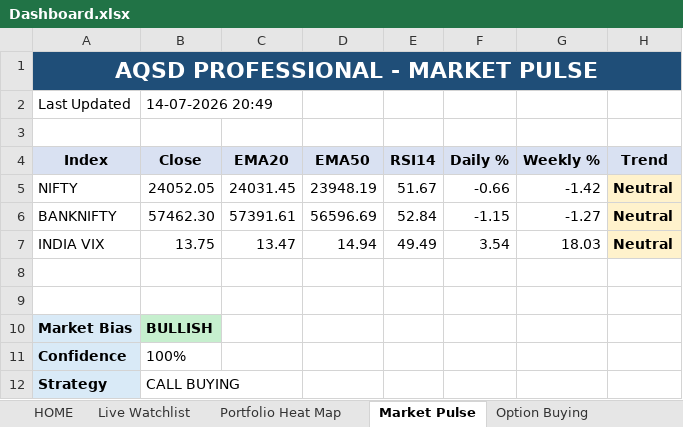
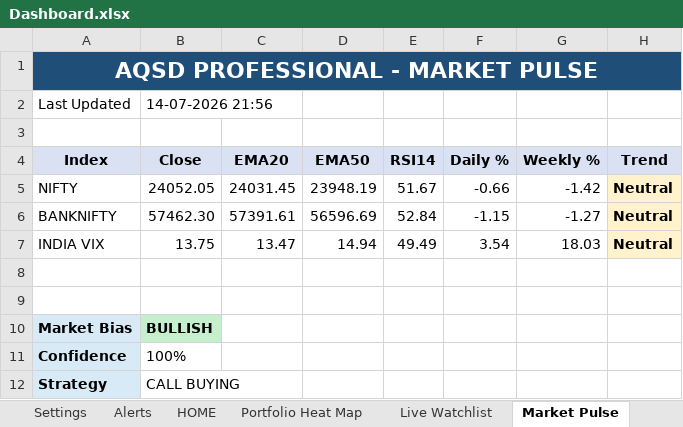
Before and after one commit to megha29875-ship-it/AQSD, an Excel workbook: Output/Dashboard.xlsx, sheet Market Pulse, drawn as a sheet; values as stored, in another font and other column widths than the file's, no borders; the diff names each change by its address in the sheet, - before the commit and + after, or states it on an @@ line.

```diff
--- a/Output/Dashboard.xlsx (sheet Market Pulse)
+++ b/Output/Dashboard.xlsx (sheet Market Pulse)
+sheet tab: Settings
+sheet tab: Alerts
@@ sheet tab order changed: Settings | Alerts | HOME | Portfolio Heat Map | Live Watchlist | Market Pulse @@
-B2 (Close): 14-07-2026 20:49
+B2 (Close): 14-07-2026 21:56
```
Also changed, not shown: sheet Portfolio Heat Map, sheet HOME, sheet Live Watchlist, sheet Portfolio, sheet Long Term, other sheet tabs, charts or pictures, 17 other files.
